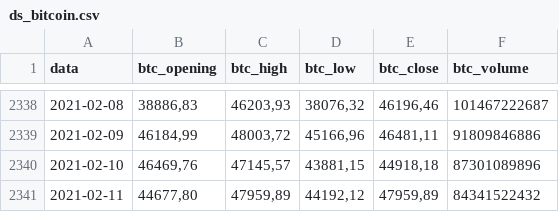
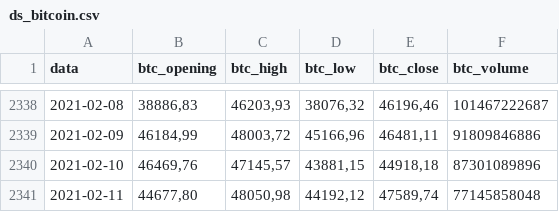
Before and after one commit to gustavotrindadetr/Bitcoin, a CSV file: ds_bitcoin.csv, drawn as a sheet; only a part is shown, gaps mark what is left out.

Commit message:
Update ds_bitcoin.csv

```diff
--- a/ds_bitcoin.csv
+++ b/ds_bitcoin.csv
@@ -2340,2 +2340,2 @@
 "2021-02-10","46469,76","47145,57","43881,15","44918,18"," 87301089896"
-"2021-02-11","44677,80","47959,89","44192,12","47959,89"," 84341522432"
+"2021-02-11","44677,80","48050,98","44192,12","47589,74"," 77145858048"
```
